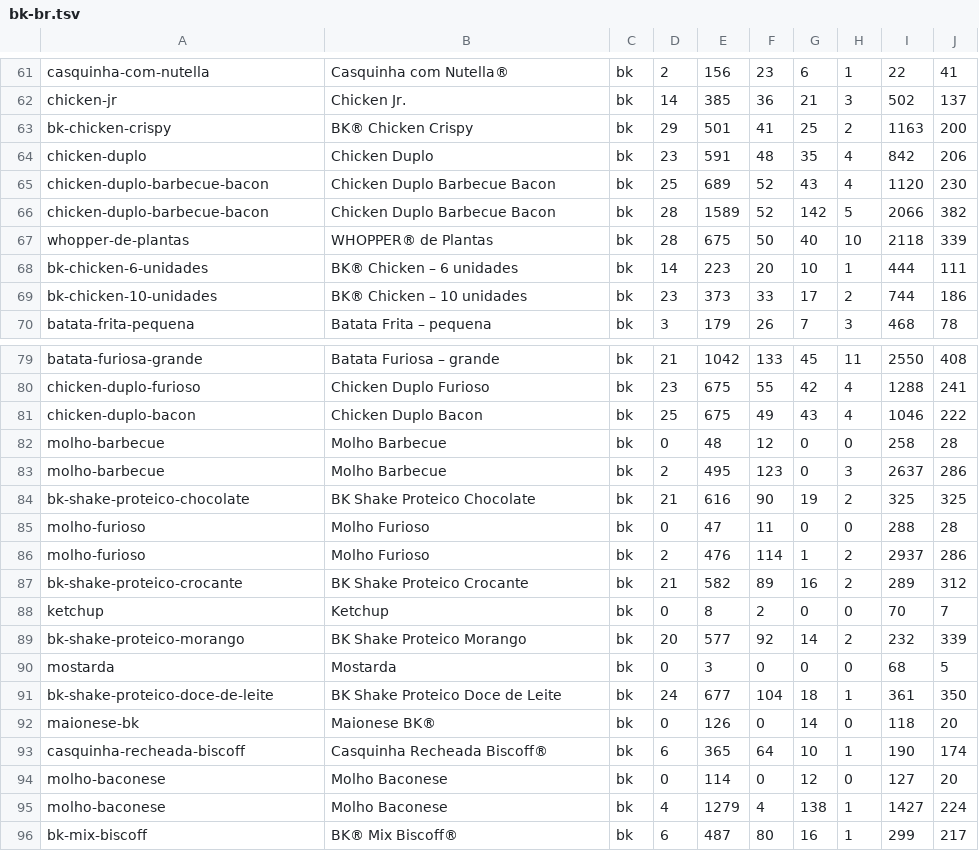
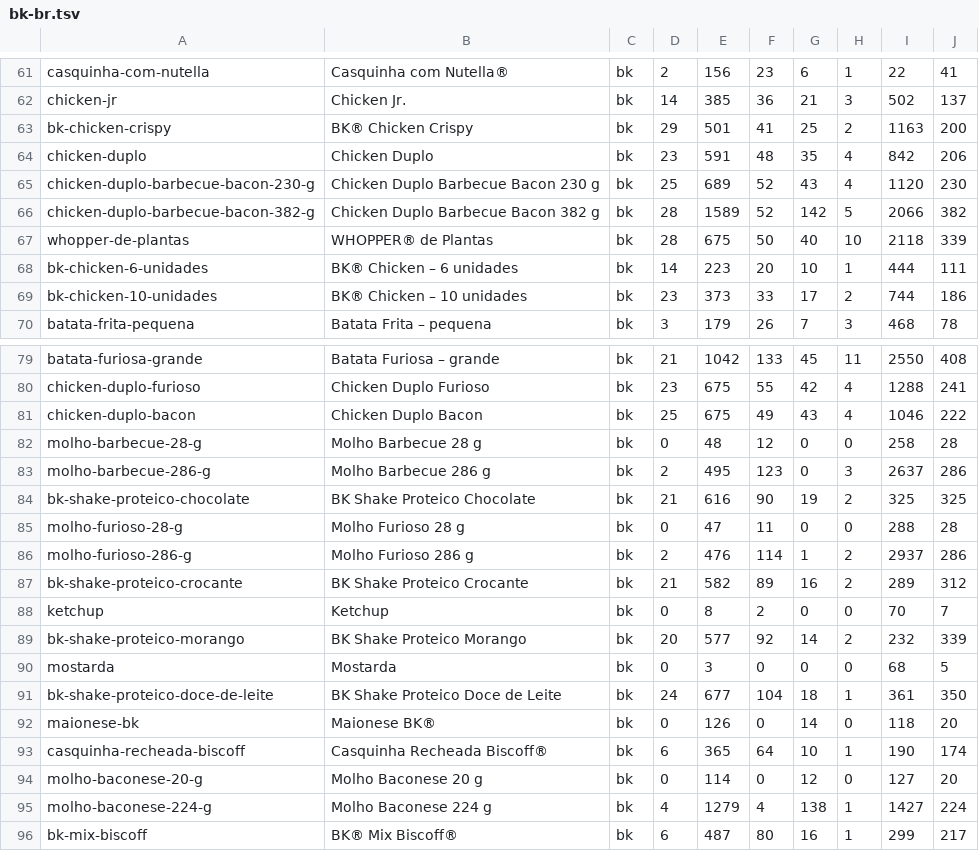
Before and after one commit to tomatehonesto/Forma, a TSV file: scripts/dados/bk-br.tsv, drawn as a sheet; only a part is shown, gaps mark what is left out.

```diff
--- a/scripts/dados/bk-br.tsv
+++ b/scripts/dados/bk-br.tsv
@@ -64,4 +64,4 @@ bk-chicken-crispy	BK® Chicken Crispy	bk	29	501	41	25	2	1163	200
 chicken-duplo	Chicken Duplo	bk	23	591	48	35	4	842	206
-chicken-duplo-barbecue-bacon	Chicken Duplo Barbecue Bacon	bk	25	689	52	43	4	1120	230
-chicken-duplo-barbecue-bacon	Chicken Duplo Barbecue Bacon	bk	28	1589	52	142	5	2066	382
+chicken-duplo-barbecue-bacon-230-g	Chicken Duplo Barbecue Bacon 230 g	bk	25	689	52	43	4	1120	230
+chicken-duplo-barbecue-bacon-382-g	Chicken Duplo Barbecue Bacon 382 g	bk	28	1589	52	142	5	2066	382
 whopper-de-plantas	WHOPPER® de Plantas	bk	28	675	50	40	10	2118	339
@@ -81,7 +81,7 @@ chicken-duplo-furioso	Chicken Duplo Furioso	bk	23	675	55	42	4	1288	241
 chicken-duplo-bacon	Chicken Duplo Bacon	bk	25	675	49	43	4	1046	222
-molho-barbecue	Molho Barbecue	bk	0	48	12	0	0	258	28
-molho-barbecue	Molho Barbecue	bk	2	495	123	0	3	2637	286
+molho-barbecue-28-g	Molho Barbecue 28 g	bk	0	48	12	0	0	258	28
+molho-barbecue-286-g	Molho Barbecue 286 g	bk	2	495	123	0	3	2637	286
 bk-shake-proteico-chocolate	BK Shake Proteico Chocolate	bk	21	616	90	19	2	325	325
-molho-furioso	Molho Furioso	bk	0	47	11	0	0	288	28
-molho-furioso	Molho Furioso	bk	2	476	114	1	2	2937	286
+molho-furioso-28-g	Molho Furioso 28 g	bk	0	47	11	0	0	288	28
+molho-furioso-286-g	Molho Furioso 286 g	bk	2	476	114	1	2	2937	286
 bk-shake-proteico-crocante	BK Shake Proteico Crocante	bk	21	582	89	16	2	289	312
@@ -93,4 +93,4 @@ maionese-bk	Maionese BK®	bk	0	126	0	14	0	118	20
 casquinha-recheada-biscoff	Casquinha Recheada Biscoff®	bk	6	365	64	10	1	190	174
-molho-baconese	Molho Baconese	bk	0	114	0	12	0	127	20
-molho-baconese	Molho Baconese	bk	4	1279	4	138	1	1427	224
+molho-baconese-20-g	Molho Baconese 20 g	bk	0	114	0	12	0	127	20
+molho-baconese-224-g	Molho Baconese 224 g	bk	4	1279	4	138	1	1427	224
 bk-mix-biscoff	BK® Mix Biscoff®	bk	6	487	80	16	1	299	217
```
Also changed, not shown: 4 other files.
